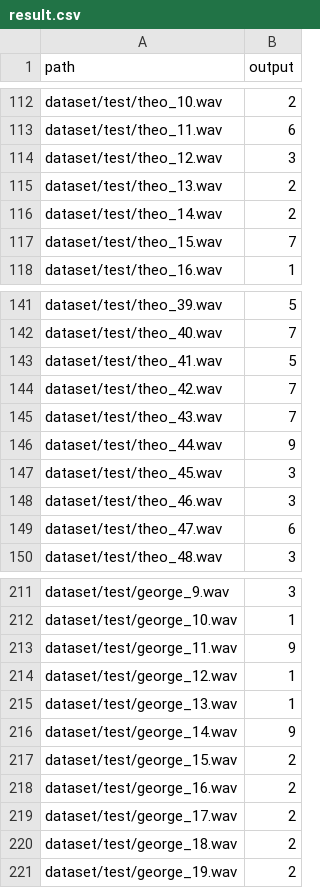
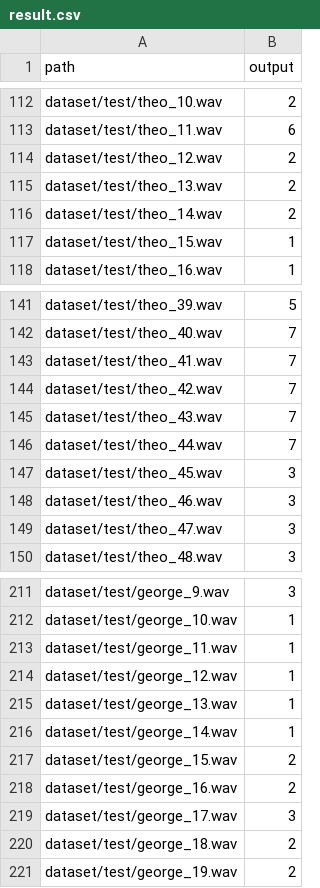
Before and after one commit to imo1-nu/B4Lecture-2025, a CSV file: ex7/t_futagmai/result.csv, drawn as a sheet; only a part is shown, gaps mark what is left out; the diff covers the shown part only.

```diff
--- a/ex7/t_futagmai/result.csv
+++ b/ex7/t_futagmai/result.csv
@@ -113,6 +113,6 @@ dataset/test/theo_10.wav,2
 dataset/test/theo_11.wav,6
-dataset/test/theo_12.wav,3
+dataset/test/theo_12.wav,2
 dataset/test/theo_13.wav,2
 dataset/test/theo_14.wav,2
-dataset/test/theo_15.wav,7
+dataset/test/theo_15.wav,1
 dataset/test/theo_16.wav,1
@@ -142,9 +142,9 @@ dataset/test/theo_39.wav,5
 dataset/test/theo_40.wav,7
-dataset/test/theo_41.wav,5
+dataset/test/theo_41.wav,7
 dataset/test/theo_42.wav,7
 dataset/test/theo_43.wav,7
-dataset/test/theo_44.wav,9
+dataset/test/theo_44.wav,7
 dataset/test/theo_45.wav,3
 dataset/test/theo_46.wav,3
-dataset/test/theo_47.wav,6
+dataset/test/theo_47.wav,3
 dataset/test/theo_48.wav,3
@@ -212,9 +212,9 @@ dataset/test/george_9.wav,3
 dataset/test/george_10.wav,1
-dataset/test/george_11.wav,9
+dataset/test/george_11.wav,1
 dataset/test/george_12.wav,1
 dataset/test/george_13.wav,1
-dataset/test/george_14.wav,9
+dataset/test/george_14.wav,1
 dataset/test/george_15.wav,2
 dataset/test/george_16.wav,2
-dataset/test/george_17.wav,2
+dataset/test/george_17.wav,3
 dataset/test/george_18.wav,2
```
Also changed, not shown: 9 edited cells elsewhere in this file, 22 other files.
